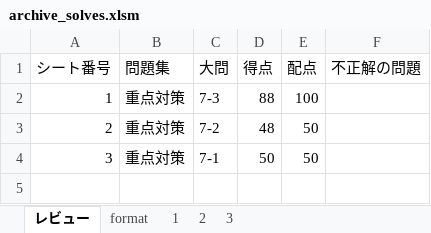
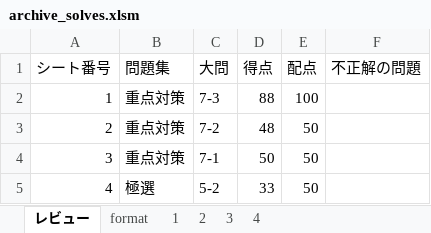
Before and after one commit to Shinichi0713/security_specialist, an Excel workbook: 2025/7-secure-programming/archive_solves.xlsm, sheet レビュー, drawn as a sheet; values as stored, in another font and other column widths than the file's, no borders; charts and pictures not drawn; the diff names each change by its address in the sheet, - before the commit and + after, or states it on an @@ line.

```diff
--- a/2025/7-secure-programming/archive_solves.xlsm (sheet レビュー)
+++ b/2025/7-secure-programming/archive_solves.xlsm (sheet レビュー)
+sheet tab: 4
+row 5: 4 | 極選 | 5-2 | 33 | 50
```
Also changed, not shown: 1 other file.
